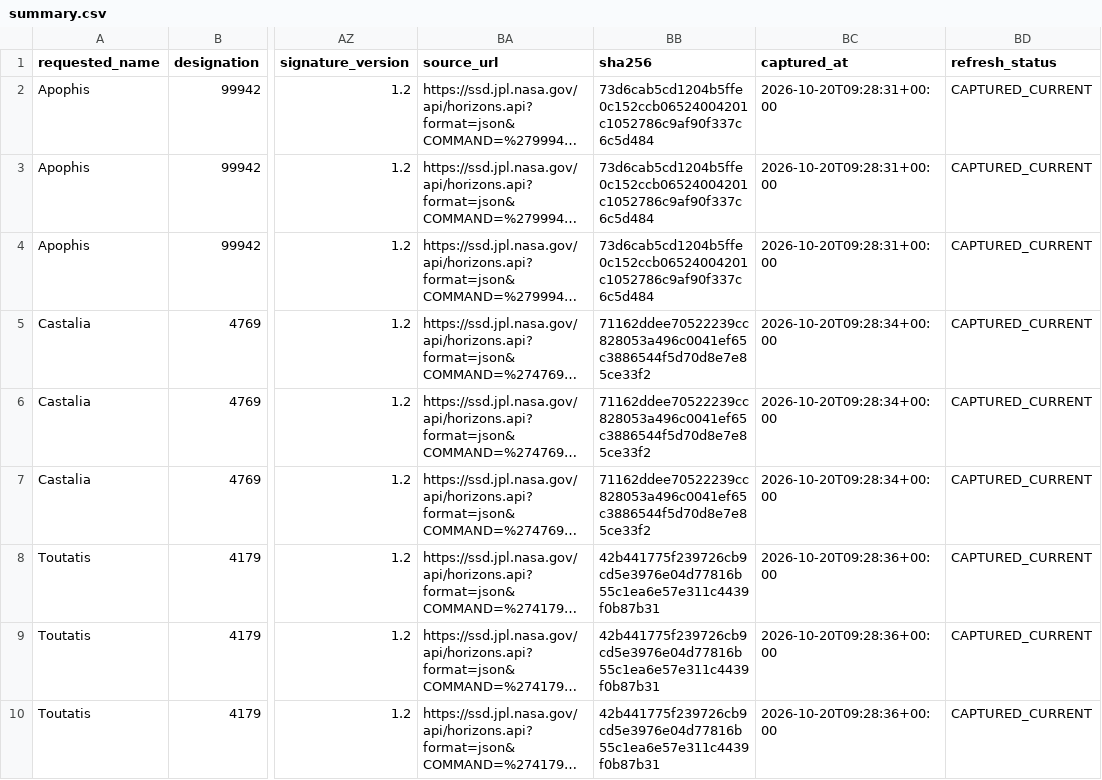
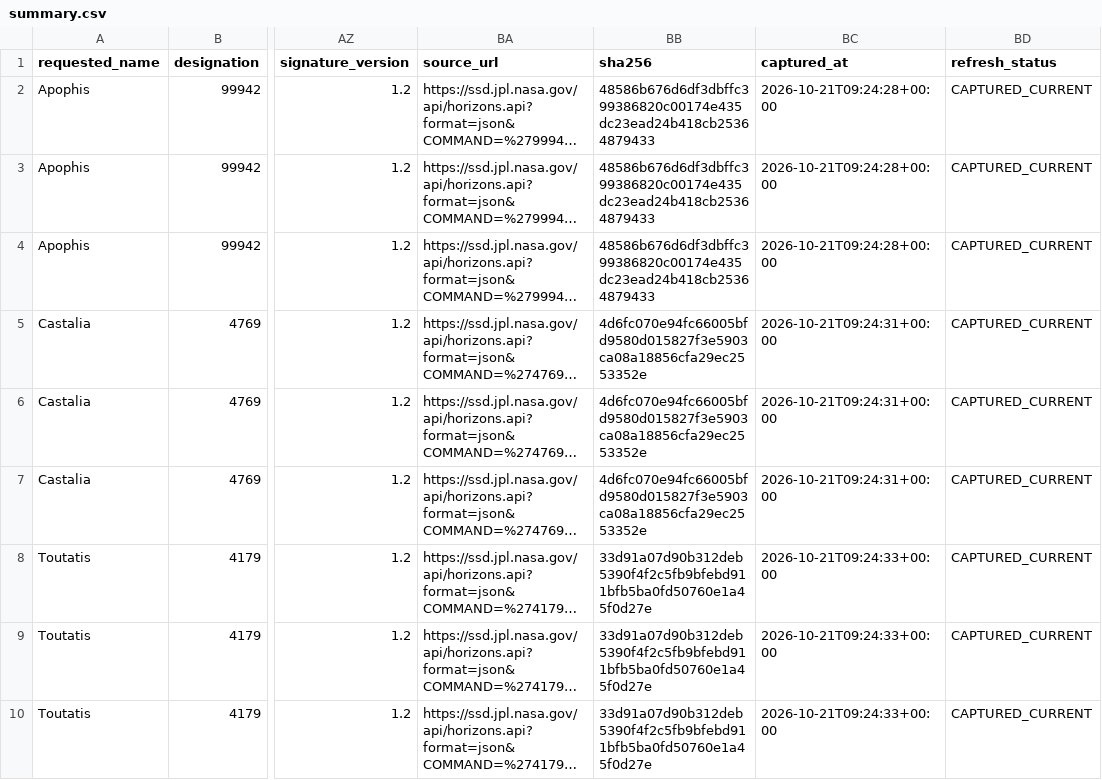
Before and after one commit to achillesromer-coder/Data, a CSV file: data/jpl/horizons/latest/summary.csv, drawn as a sheet; only a part is shown, gaps mark what is left out; long unchanged cells end in …; the diff covers the shown part only; the diff names each change by its address in the sheet, - before the commit and + after, or states it on an @@ line.

```diff
--- a/data/jpl/horizons/latest/summary.csv
+++ b/data/jpl/horizons/latest/summary.csv
-BB2:BB4 (sha256): 73d6cab5cd1204b5ffe0c152ccb06524004201c1052786c9af90f337c6c5d484
+BB2:BB4 (sha256): 48586b676d6df3dbffc399386820c00174e435dc23ead24b418cb25364879433
-BC2:BC4 (captured_at): 2026-10-20T09:28:31+00:00
+BC2:BC4 (captured_at): 2026-10-21T09:24:28+00:00
-BB5:BB7 (sha256): 71162ddee70522239cc828053a496c0041ef65c3886544f5d70d8e7e85ce33f2
+BB5:BB7 (sha256): 4d6fc070e94fc66005bfd9580d015827f3e5903ca08a18856cfa29ec2553352e
-BC5:BC7 (captured_at): 2026-10-20T09:28:34+00:00
+BC5:BC7 (captured_at): 2026-10-21T09:24:31+00:00
-BB8:BB10 (sha256): 42b441775f239726cb9cd5e3976e04d77816b55c1ea6e57e311c4439f0b87b31
+BB8:BB10 (sha256): 33d91a07d90b312deb5390f4f2c5fb9bfebd911bfb5ba0fd50760e1a45f0d27e
-BC8:BC10 (captured_at): 2026-10-20T09:28:36+00:00
+BC8:BC10 (captured_at): 2026-10-21T09:24:33+00:00
```
Also changed, not shown: 18 edited cells elsewhere in this file, data/jpl/horizons/uncertainty/latest/summary.csv, data/jpl/neighbours/horizons/latest/summary.csv, 47 other files.
